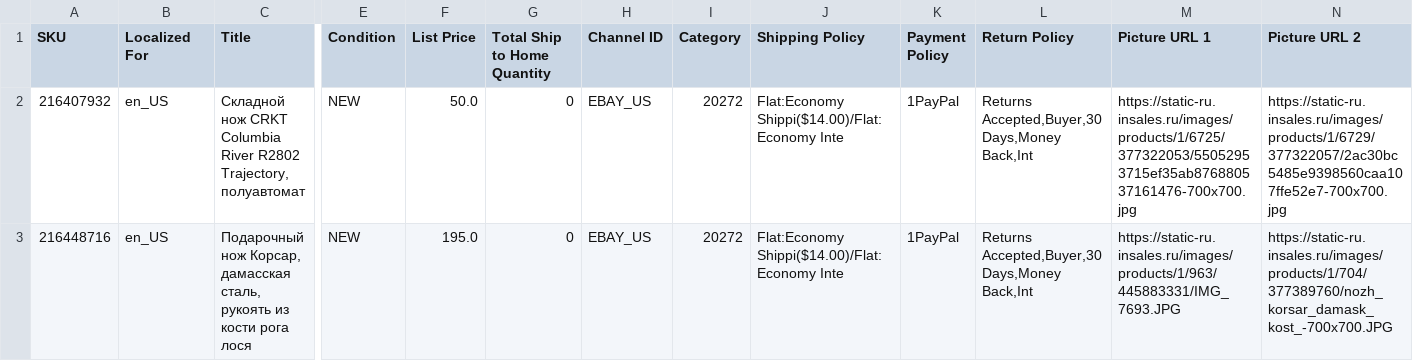
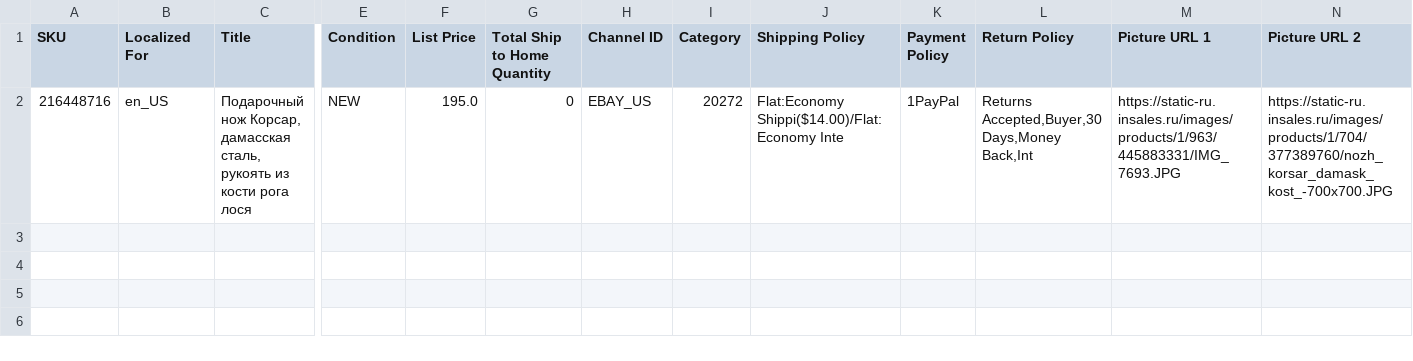
Before and after one commit to stap780/kusnica, a CSV file: public/complete_ebay.csv, drawn as a sheet; only a part is shown, gaps mark what is left out; rows hold the shown columns only; the diff names each change by its address in the sheet, - before the commit and + after, or states it on an @@ line.

```diff
--- a/public/complete_ebay.csv
+++ b/public/complete_ebay.csv
-row 2: 216407932 | en_US | Складной нож CRKT Columbia River R2802 Trajectory, полуавтомат | NEW | 50.0 | 0 | EBAY_US | 20272 | Flat:Economy Shippi($14.00)/Flat:Economy Inte | 1PayPal | Returns Accepted,Buyer,30 Days,Money Back,Int | https://static-ru.insales.ru/images/products/1/6725/377322053/55052953715ef35ab876880537161476-700x700.jpg | https://static-ru.insales.ru/images/products/1/6729/377322057/2ac30bc5485e9398560caa107ffe52e7-700x700.jpg
```
Also changed, not shown: 11 other files.
